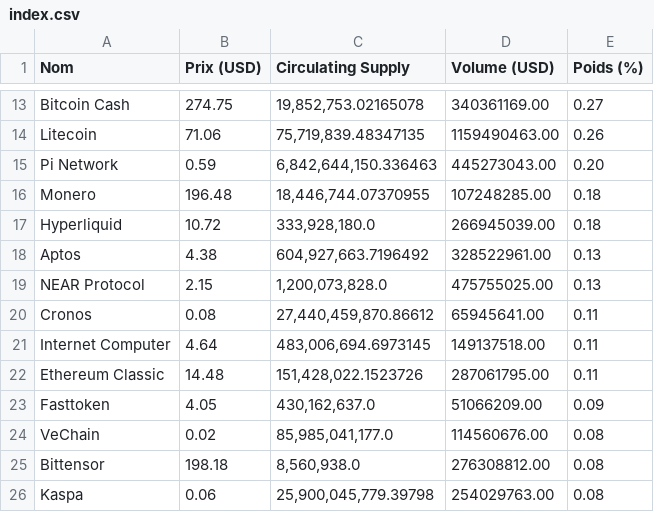
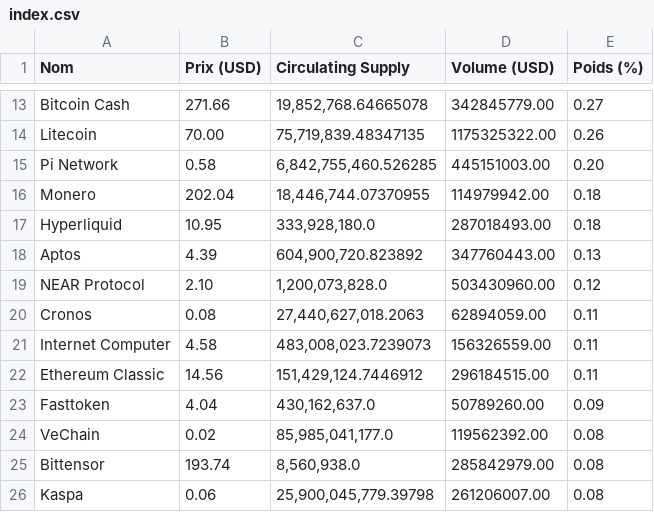
Before and after one commit to Steve3099/crypto-heberger, a CSV file: app/index/index.csv, drawn as a sheet; only a part is shown, gaps mark what is left out; the diff covers the shown part only; the diff names each change by its address in the sheet, - before the commit and + after, or states it on an @@ line.

```diff
--- a/app/index/index.csv
+++ b/app/index/index.csv
-B13 (Prix (USD)): 274.75
+B13 (Prix (USD)): 271.66
-C13 (Circulating Supply): 19,852,753.02165078
+C13 (Circulating Supply): 19,852,768.64665078
-D13 (Volume (USD)): 340361169.00
+D13 (Volume (USD)): 342845779.00
-B14 (Prix (USD)): 71.06
+B14 (Prix (USD)): 70.00
-D14 (Volume (USD)): 1159490463.00
+D14 (Volume (USD)): 1175325322.00
-B15 (Prix (USD)): 0.59
+B15 (Prix (USD)): 0.58
-C15 (Circulating Supply): 6,842,644,150.336463
+C15 (Circulating Supply): 6,842,755,460.526285
-D15 (Volume (USD)): 445273043.00
+D15 (Volume (USD)): 445151003.00
-B16 (Prix (USD)): 196.48
+B16 (Prix (USD)): 202.04
-D16 (Volume (USD)): 107248285.00
+D16 (Volume (USD)): 114979942.00
-B17 (Prix (USD)): 10.72
+B17 (Prix (USD)): 10.95
-D17 (Volume (USD)): 266945039.00
+D17 (Volume (USD)): 287018493.00
-B18 (Prix (USD)): 4.38
+B18 (Prix (USD)): 4.39
-C18 (Circulating Supply): 604,927,663.7196492
+C18 (Circulating Supply): 604,900,720.823892
-D18 (Volume (USD)): 328522961.00
+D18 (Volume (USD)): 347760443.00
-B19 (Prix (USD)): 2.15
+B19 (Prix (USD)): 2.10
-D19 (Volume (USD)): 475755025.00
+D19 (Volume (USD)): 503430960.00
-E19 (Poids (%)): 0.13
+E19 (Poids (%)): 0.12
-C20 (Circulating Supply): 27,440,459,870.86612
+C20 (Circulating Supply): 27,440,627,018.2063
-D20 (Volume (USD)): 65945641.00
+D20 (Volume (USD)): 62894059.00
-B21 (Prix (USD)): 4.64
+B21 (Prix (USD)): 4.58
-C21 (Circulating Supply): 483,006,694.6973145
+C21 (Circulating Supply): 483,008,023.7239073
-D21 (Volume (USD)): 149137518.00
+D21 (Volume (USD)): 156326559.00
-B22 (Prix (USD)): 14.48
+B22 (Prix (USD)): 14.56
-C22 (Circulating Supply): 151,428,022.1523726
+C22 (Circulating Supply): 151,429,124.7446912
-D22 (Volume (USD)): 287061795.00
+D22 (Volume (USD)): 296184515.00
-B23 (Prix (USD)): 4.05
+B23 (Prix (USD)): 4.04
-D23 (Volume (USD)): 51066209.00
+D23 (Volume (USD)): 50789260.00
-D24 (Volume (USD)): 114560676.00
+D24 (Volume (USD)): 119562392.00
-B25 (Prix (USD)): 198.18
+B25 (Prix (USD)): 193.74
-D25 (Volume (USD)): 276308812.00
+D25 (Volume (USD)): 285842979.00
-D26 (Volume (USD)): 254029763.00
+D26 (Volume (USD)): 261206007.00
```
Also changed, not shown: 1 added row, 1 removed row and 121 edited cells elsewhere in this file, 3 other files.
